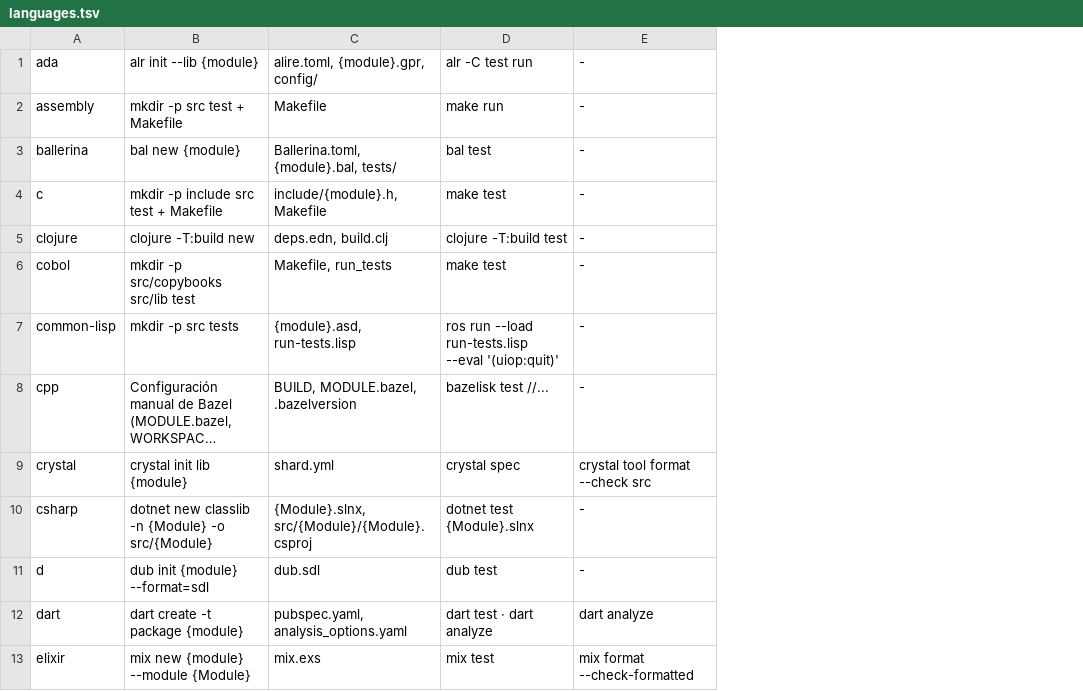
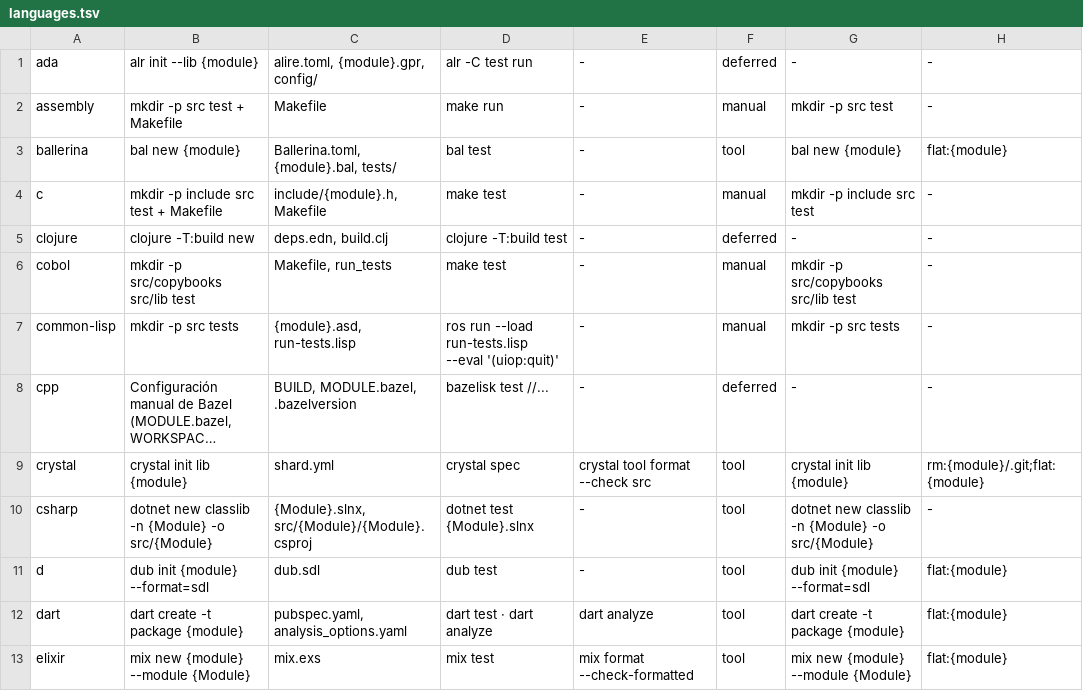
Before and after one commit to yorche3/programming_languages, a TSV file: scripts/data/languages.tsv, drawn as a sheet; only a part is shown; long unchanged cells end in …; the diff names each change by its address in the sheet, - before the commit and + after, or states it on an @@ line.

Commit message:
feat(data): add the initialisation columns and the commit catalogue

```diff
--- a/scripts/data/languages.tsv
+++ b/scripts/data/languages.tsv
+column F, rows 1-13: deferred | manual | tool | manual | deferred | manual | manual | deferred | tool | tool | tool | tool | tool
+column G, rows 1-13: - | mkdir -p src test | bal new {module} | mkdir -p include src test | - | mkdir -p src/copybooks src/lib test | mkdir -p src tests | - | crystal init lib {module} | dotnet new classlib -n {Module} -o src/{Module} | dub init {module} --format=sdl | dart create -t package {module} | mix new {module} --module {Module}
+column H, rows 1-13: - | - | flat:{module} | - | - | - | - | - | rm:{module}/.git;flat:{module} | - | flat:{module} | flat:{module} | flat:{module}
```
Also changed, not shown: 2 other files.
